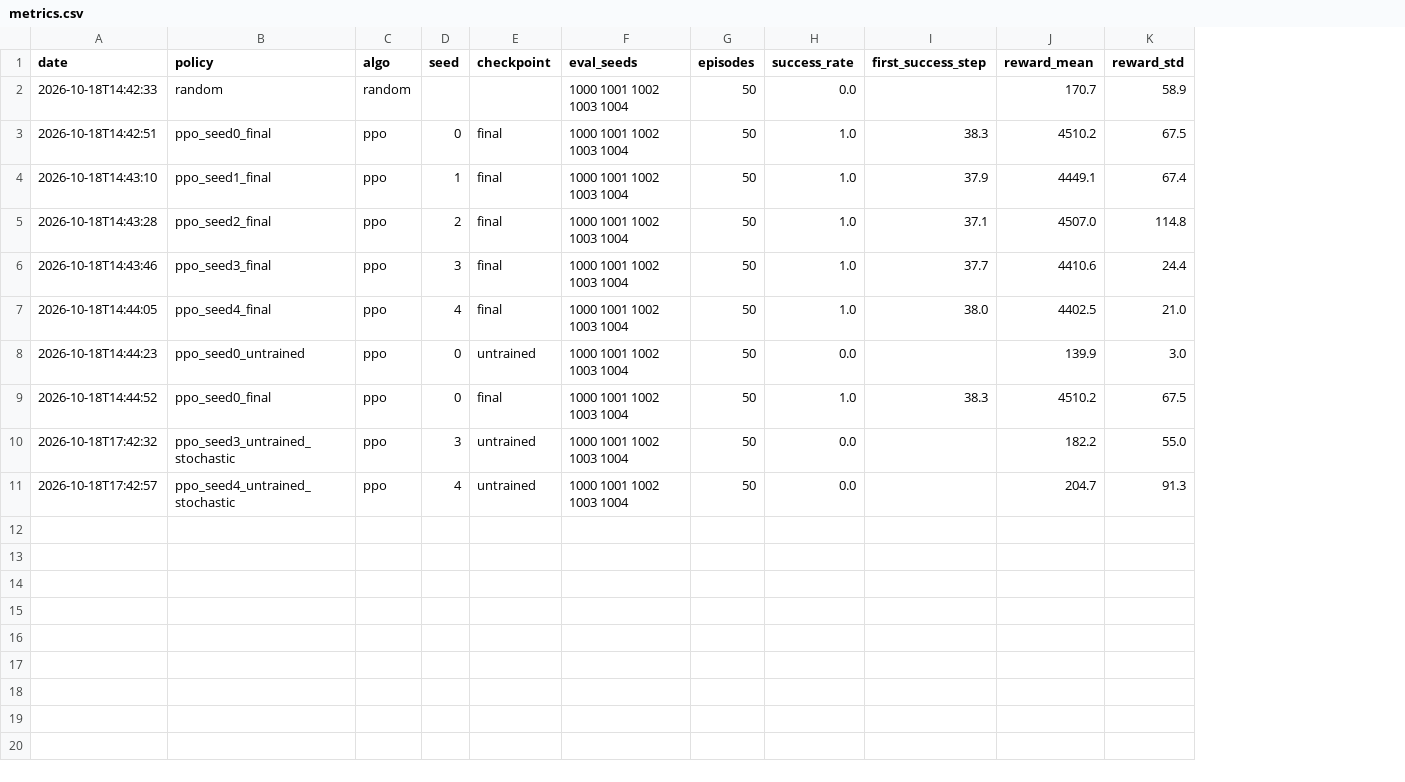
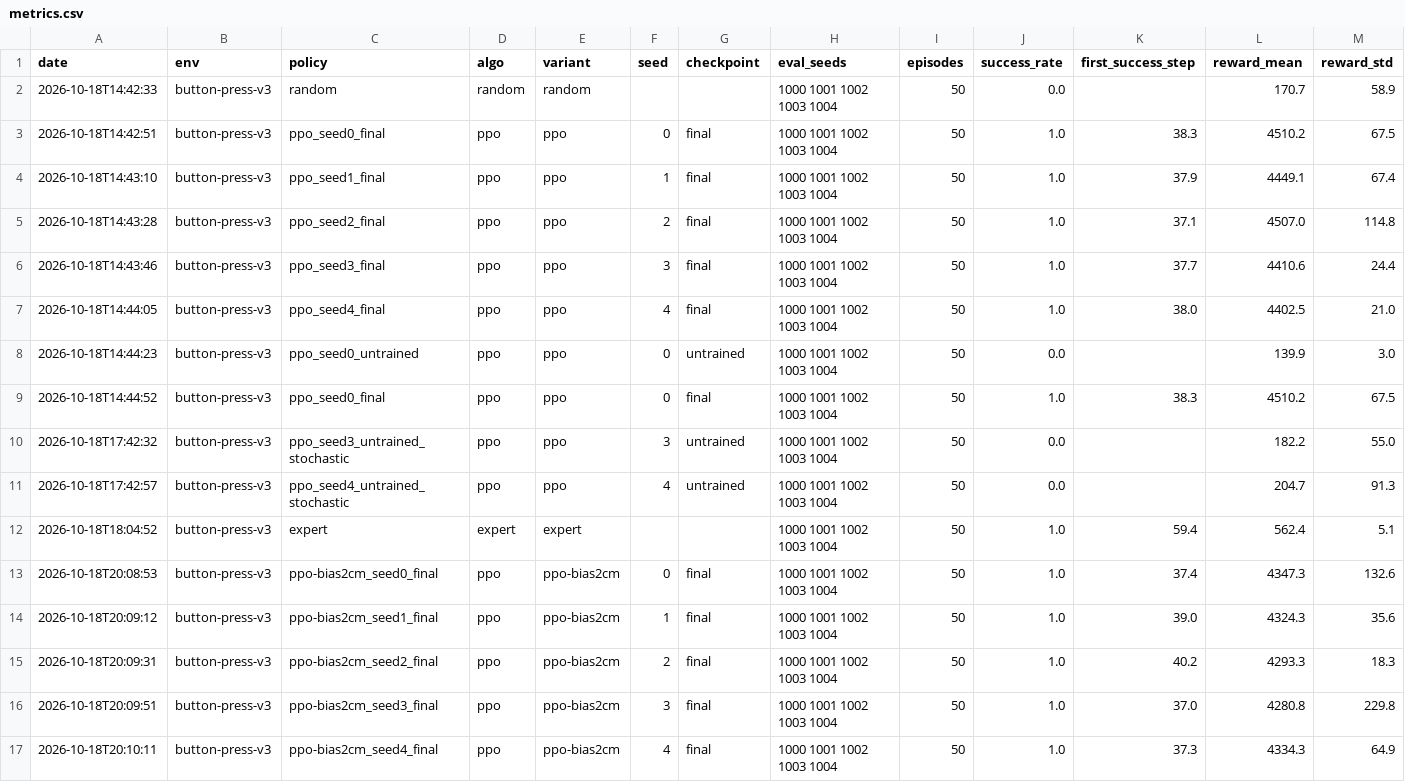
Before and after one commit to Martik-k/robotic-arm-switch-controller, a CSV file: results/metrics.csv, drawn as a sheet; the diff names each change by its address in the sheet, - before the commit and + after, or states it on an @@ line.

Commit message:
add results for PPO and PPO trained with noise

```diff
--- a/results/metrics.csv
+++ b/results/metrics.csv
+column B (env), rows 2-11: all button-press-v3
+column E (variant), rows 2-11: random | ppo | ppo | ppo | ppo | ppo | ppo | ppo | ppo | ppo
+row 12: 2026-10-18T18:04:52 | button-press-v3 | expert | expert | expert |  |  | 1000 1001 1002 1003 1004 | 50 | 1.0 | 59.4 | 562.4 | 5.1
+row 13: 2026-10-18T20:08:53 | button-press-v3 | ppo-bias2cm_seed0_final | ppo | ppo-bias2cm | 0 | final | 1000 1001 1002 1003 1004 | 50 | 1.0 | 37.4 | 4347.3 | 132.6
+row 14: 2026-10-18T20:09:12 | button-press-v3 | ppo-bias2cm_seed1_final | ppo | ppo-bias2cm | 1 | final | 1000 1001 1002 1003 1004 | 50 | 1.0 | 39.0 | 4324.3 | 35.6
+row 15: 2026-10-18T20:09:31 | button-press-v3 | ppo-bias2cm_seed2_final | ppo | ppo-bias2cm | 2 | final | 1000 1001 1002 1003 1004 | 50 | 1.0 | 40.2 | 4293.3 | 18.3
+row 16: 2026-10-18T20:09:51 | button-press-v3 | ppo-bias2cm_seed3_final | ppo | ppo-bias2cm | 3 | final | 1000 1001 1002 1003 1004 | 50 | 1.0 | 37.0 | 4280.8 | 229.8
+row 17: 2026-10-18T20:10:11 | button-press-v3 | ppo-bias2cm_seed4_final | ppo | ppo-bias2cm | 4 | final | 1000 1001 1002 1003 1004 | 50 | 1.0 | 37.3 | 4334.3 | 64.9
```
Also changed, not shown: 1 other file.
